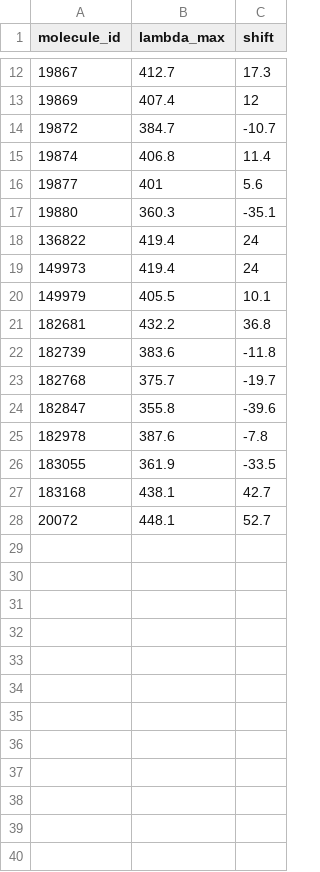
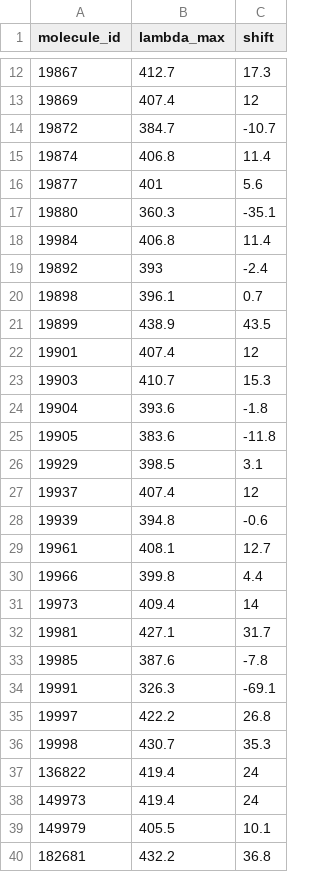
Before and after one commit to pmwaddell/pd-c-photochem-ML, a CSV file: ligands-ML/dft_data/grand_lambda_max_data.csv, drawn as a sheet; only a part is shown, gaps mark what is left out; the shorter side is filled out with more unchanged rows; the diff covers the shown part only.

```diff
--- a/ligands-ML/dft_data/grand_lambda_max_data.csv
+++ b/ligands-ML/dft_data/grand_lambda_max_data.csv
@@ -17,2 +17,21 @@
 19880,360.3,-35.1
+19984,406.8,11.4
+19892,393,-2.4
+19898,396.1,0.7
+19899,438.9,43.5
+19901,407.4,12
+19903,410.7,15.3
+19904,393.6,-1.8
+19905,383.6,-11.8
+19929,398.5,3.1
+19937,407.4,12
+19939,394.8,-0.6
+19961,408.1,12.7
+19966,399.8,4.4
+19973,409.4,14
+19981,427.1,31.7
+19985,387.6,-7.8
+19991,326.3,-69.1
+19997,422.2,26.8
+19998,430.7,35.3
 136822,419.4,24
```
Also changed, not shown: 24 added rows elsewhere in this file, 13 other files.
